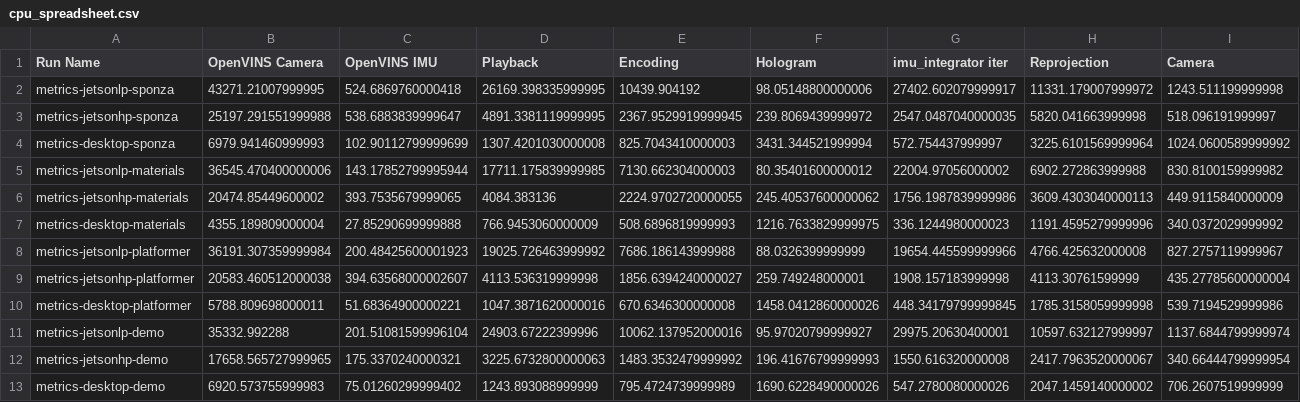
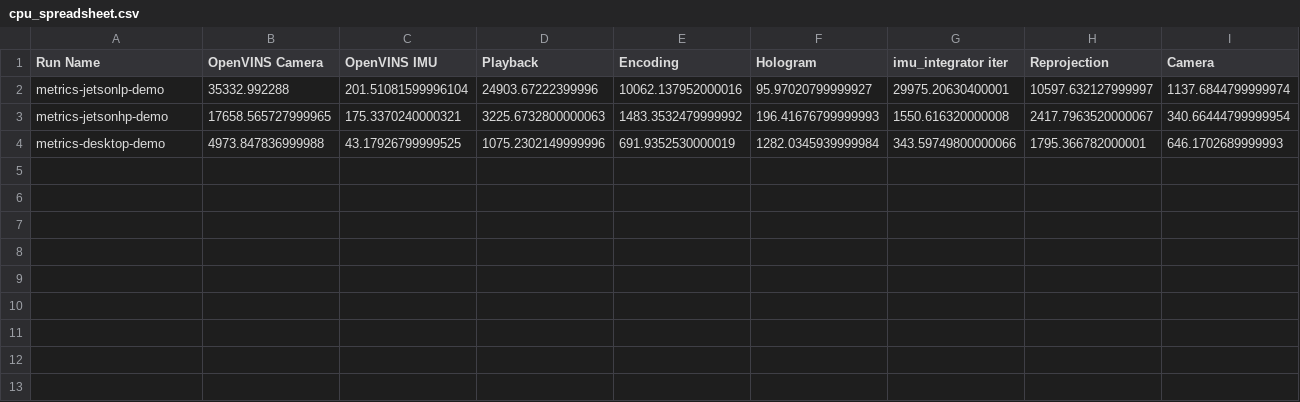
Before and after one commit to ILLIXR/results, a CSV file: analysis/cpu_spreadsheet.csv, drawn as a sheet; only a part is shown; removed rows and columns are numbered as before the commit, all else as after; rows hold the shown columns only; the diff covers the shown part only; the diff names each change by its address in the sheet, - before the commit and + after, or states it on an @@ line.

```diff
--- a/analysis/cpu_spreadsheet.csv
+++ b/analysis/cpu_spreadsheet.csv
-row 2: metrics-jetsonlp-sponza | 43271.21007999995 | 524.6869760000418 | 26169.398335999995 | 10439.904192 | 98.05148800000006 | 27402.602079999917 | 11331.179007999972 | 1243.511199999998
-row 3: metrics-jetsonhp-sponza | 25197.291551999988 | 538.6883839999647 | 4891.3381119999995 | 2367.9529919999945 | 239.8069439999972 | 2547.0487040000035 | 5820.041663999998 | 518.096191999997
-row 4: metrics-desktop-sponza | 6979.941460999993 | 102.90112799999699 | 1307.4201030000008 | 825.7043410000003 | 3431.344521999994 | 572.754437999997 | 3225.6101569999964 | 1024.0600589999992
-row 5: metrics-jetsonlp-materials | 36545.470400000006 | 143.17852799995944 | 17711.175839999985 | 7130.662304000003 | 80.35401600000012 | 22004.97056000002 | 6902.272863999988 | 830.8100159999982
-row 6: metrics-jetsonhp-materials | 20474.85449600002 | 393.7535679999065 | 4084.383136 | 2224.9702720000055 | 245.40537600000062 | 1756.1987839999986 | 3609.4303040000113 | 449.9115840000009
-row 7: metrics-desktop-materials | 4355.189809000004 | 27.85290699999888 | 766.9453060000009 | 508.6896819999993 | 1216.7633829999975 | 336.1244980000023 | 1191.4595279999996 | 340.0372029999992
-row 8: metrics-jetsonlp-platformer | 36191.307359999984 | 200.48425600001923 | 19025.726463999992 | 7686.186143999988 | 88.0326399999999 | 19654.445599999966 | 4766.425632000008 | 827.2757119999967
-row 9: metrics-jetsonhp-platformer | 20583.460512000038 | 394.63568000002607 | 4113.536319999998 | 1856.6394240000027 | 259.749248000001 | 1908.157183999998 | 4113.30761599999 | 435.27785600000004
-row 10: metrics-desktop-platformer | 5788.809698000011 | 51.68364900000221 | 1047.3871620000016 | 670.6346300000008 | 1458.0412860000026 | 448.34179799999845 | 1785.3158059999998 | 539.7194529999986
-B4 (OpenVINS Camera): 6920.573755999983
+B4 (OpenVINS Camera): 4973.847836999988
-C4 (OpenVINS IMU): 75.01260299999402
+C4 (OpenVINS IMU): 43.17926799999525
-D4 (Playback): 1243.893088999999
+D4 (Playback): 1075.2302149999996
-E4 (Encoding): 795.4724739999989
+E4 (Encoding): 691.9352530000019
-F4 (Hologram): 1690.6228490000026
+F4 (Hologram): 1282.0345939999984
-G4 (imu_integrator iter): 547.2780080000026
+G4 (imu_integrator iter): 343.59749800000066
-H4 (Reprojection): 2047.1459140000002
+H4 (Reprojection): 1795.366782000001
-I4 (Camera): 706.2607519999999
+I4 (Camera): 646.1702689999993
```
Also changed, not shown: 2 edited cells elsewhere in this file, analysis/demo_fps.csv, analysis/gpu_spreadsheet.csv, 28 other files.
